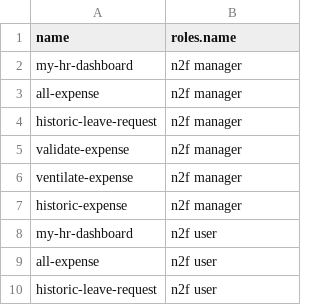
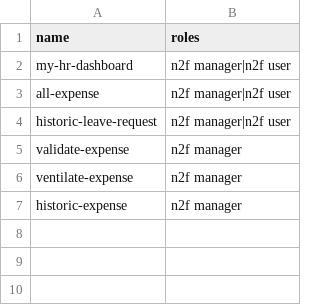
Before and after one commit to softstream2027/n2f-custo, a CSV file: src/main/resources/data-init/input/meta_metaMenu.csv, drawn as a sheet.

```diff
--- a/src/main/resources/data-init/input/meta_metaMenu.csv
+++ b/src/main/resources/data-init/input/meta_metaMenu.csv
@@ -1,5 +1,5 @@
-"name";"roles.name"
-"my-hr-dashboard";"n2f manager"
-"all-expense";"n2f manager"
-"historic-leave-request";"n2f manager"
+"name";"roles"
+"my-hr-dashboard";"n2f manager|n2f user"
+"all-expense";"n2f manager|n2f user"
+"historic-leave-request";"n2f manager|n2f user"
 "validate-expense";"n2f manager"
@@ -7,4 +7 @@
 "historic-expense";"n2f manager"
-"my-hr-dashboard";"n2f user"
-"all-expense";"n2f user"
-"historic-leave-request";"n2f user"
```
Also changed, not shown: src/main/resources/data-init/input/auth_group.csv, src/main/resources/data-init/input/auth_permission.csv, 2 other files.
